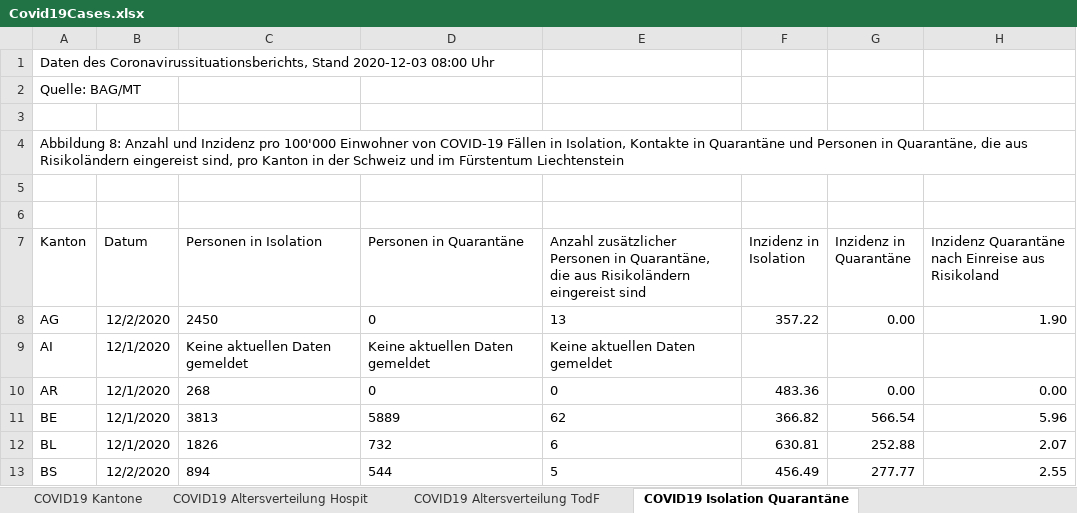
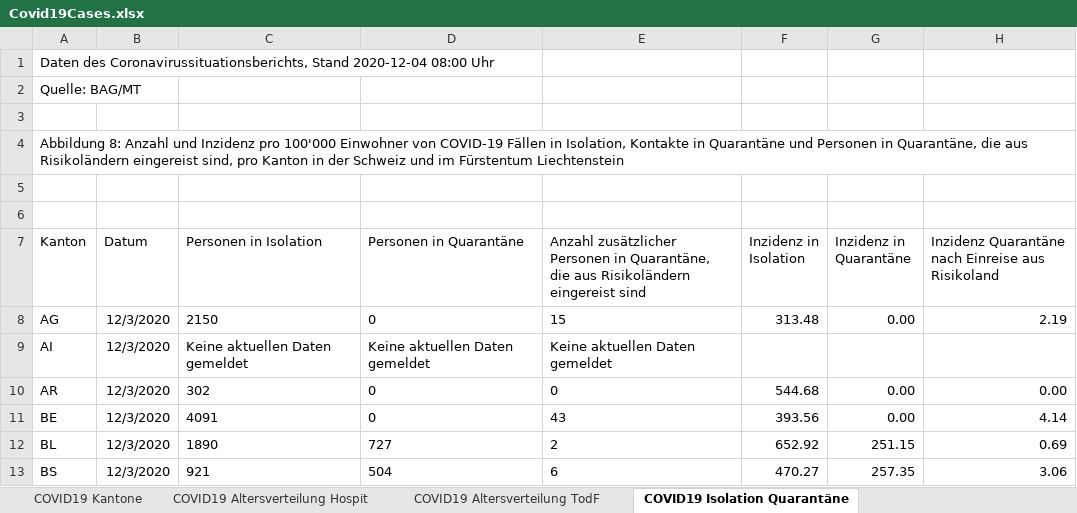
Before and after one commit to dankaufmann/f-curve, an Excel workbook: Data/Covid19Cases.xlsx, sheet COVID19 Isolation Quarantäne, drawn as a sheet; only a part is shown; values as stored, in another font and other column widths than the file's, no borders; the diff covers the shown part only; the diff names each change by its address in the sheet, - before the commit and + after, or states it on an @@ line.

```diff
--- a/Data/Covid19Cases.xlsx (sheet COVID19 Isolation Quarantäne)
+++ b/Data/Covid19Cases.xlsx (sheet COVID19 Isolation Quarantäne)
-A1 (Kanton): …Coronavirussituationsberichts, Stand 2020-12-03 08:00 Uhr
+A1 (Kanton): …Coronavirussituationsberichts, Stand 2020-12-04 08:00 Uhr
-B8 (Datum): 12/2/2020
+B8 (Datum): 12/3/2020
-C8 (Personen in Isolation): 2450
+C8 (Personen in Isolation): 2150
-E8: 13
+E8: 15
-F8 (Inzidenz in Isolation): 357.22
+F8 (Inzidenz in Isolation): 313.48
-H8: 1.90
+H8: 2.19
-B9:B12 (Datum): 12/1/2020
+B9:B12 (Datum): 12/3/2020
-C10 (Personen in Isolation): 268
+C10 (Personen in Isolation): 302
-F10 (Inzidenz in Isolation): 483.36
+F10 (Inzidenz in Isolation): 544.68
-C11 (Personen in Isolation): 3813
+C11 (Personen in Isolation): 4091
-D11 (Personen in Quarantäne): 5889
+D11 (Personen in Quarantäne): 0
-E11: 62
+E11: 43
-F11 (Inzidenz in Isolation): 366.82
+F11 (Inzidenz in Isolation): 393.56
-G11 (Inzidenz in Quarantäne): 566.54
+G11 (Inzidenz in Quarantäne): 0.00
-H11: 5.96
+H11: 4.14
-C12 (Personen in Isolation): 1826
+C12 (Personen in Isolation): 1890
-D12 (Personen in Quarantäne): 732
+D12 (Personen in Quarantäne): 727
-E12: 6
+E12: 2
-F12 (Inzidenz in Isolation): 630.81
+F12 (Inzidenz in Isolation): 652.92
-G12 (Inzidenz in Quarantäne): 252.88
+G12 (Inzidenz in Quarantäne): 251.15
-H12: 2.07
+H12: 0.69
-B13 (Datum): 12/2/2020
+B13 (Datum): 12/3/2020
-C13 (Personen in Isolation): 894
+C13 (Personen in Isolation): 921
-D13 (Personen in Quarantäne): 544
+D13 (Personen in Quarantäne): 504
-E13: 5
+E13: 6
-F13 (Inzidenz in Isolation): 456.49
+F13 (Inzidenz in Isolation): 470.27
-G13 (Inzidenz in Quarantäne): 277.77
+G13 (Inzidenz in Quarantäne): 257.35
-H13: 2.55
+H13: 3.06
```
Also changed, not shown: 117 edited cells elsewhere in this sheet, sheet COVID19 Zahlen, sheet COVID19 Kantone, sheet COVID19 Altersverteilung, sheet COVID19 Altersverteilung Hospit, sheet COVID19 Altersverteilung TodF, Data/Covid19CasesJH.xlsx, 43 other files.
